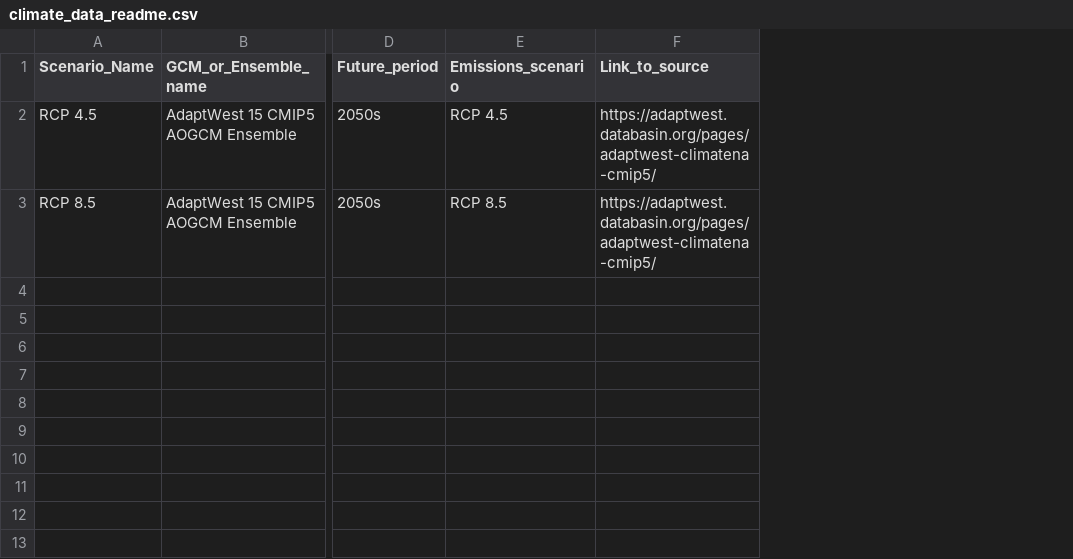
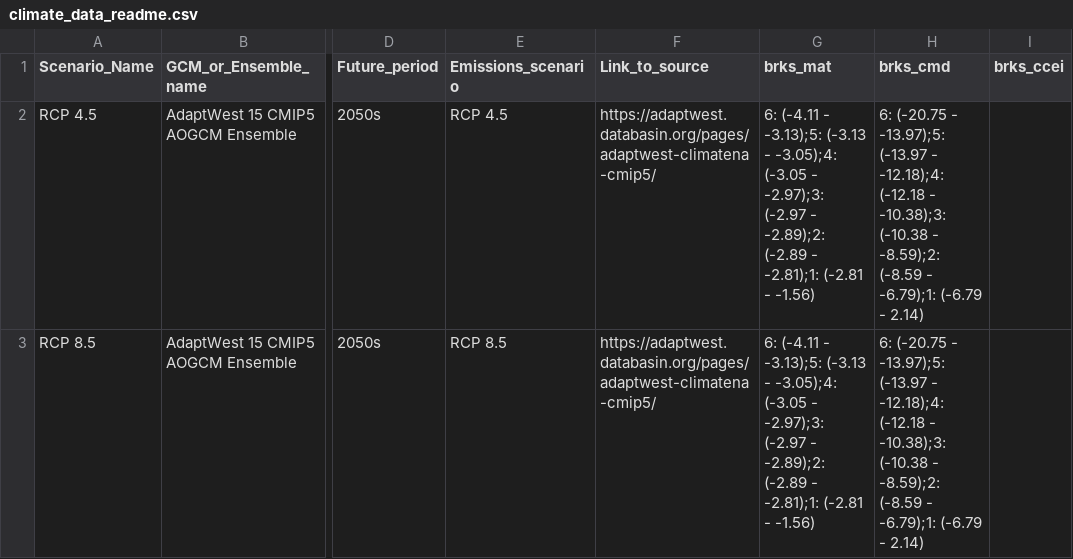
Before and after one commit to LandSciTech/ccviR, a CSV file: inst/extdata/clim_files/processed/climate_data_readme.csv, drawn as a sheet; only a part is shown, gaps mark what is left out; the diff names each change by its address in the sheet, - before the commit and + after, or states it on an @@ line.

Commit message:
closes #93 adds break values to climate readme and to the exposure table plus some description to the exposure app page and vignette.

```diff
--- a/inst/extdata/clim_files/processed/climate_data_readme.csv
+++ b/inst/extdata/clim_files/processed/climate_data_readme.csv
+column G (brks_mat), rows 2-3: 6: (-4.11 - -3.13);5: (-3.13 - -3.05);4: (-3.05 - -2.97);3: (-2.97 - -2.89);2: (-2.89 - -2.81);1: (-2.81 - -1.56) | 6: (-4.11 - -3.13);5: (-3.13 - -3.05);4: (-3.05 - -2.97);3: (-2.97 - -2.89);2: (-2.89 - -2.81);1: (-2.81 - -1.56)
+column H (brks_cmd), rows 2-3: 6: (-20.75 - -13.97);5: (-13.97 - -12.18);4: (-12.18 - -10.38);3: (-10.38 - -8.59);2: (-8.59 - -6.79);1: (-6.79 - 2.14) | 6: (-20.75 - -13.97);5: (-13.97 - -12.18);4: (-12.18 - -10.38);3: (-10.38 - -8.59);2: (-8.59 - -6.79);1: (-6.79 - 2.14)
+column I (brks_ccei), empty
```
Also changed, not shown: 7 other files.
